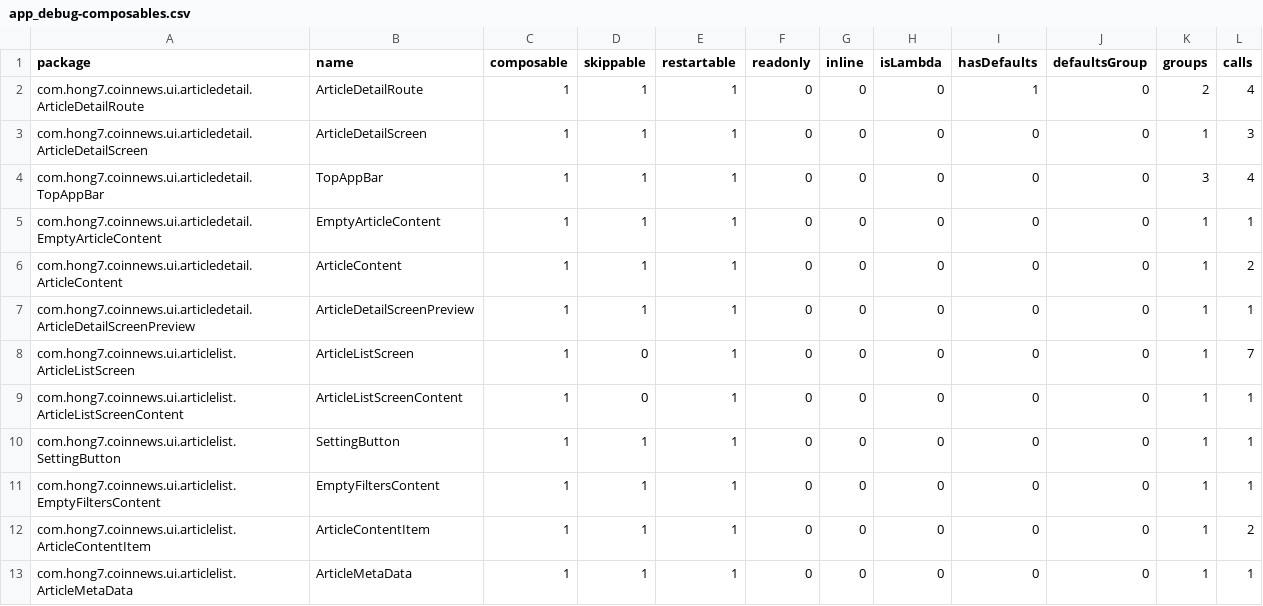
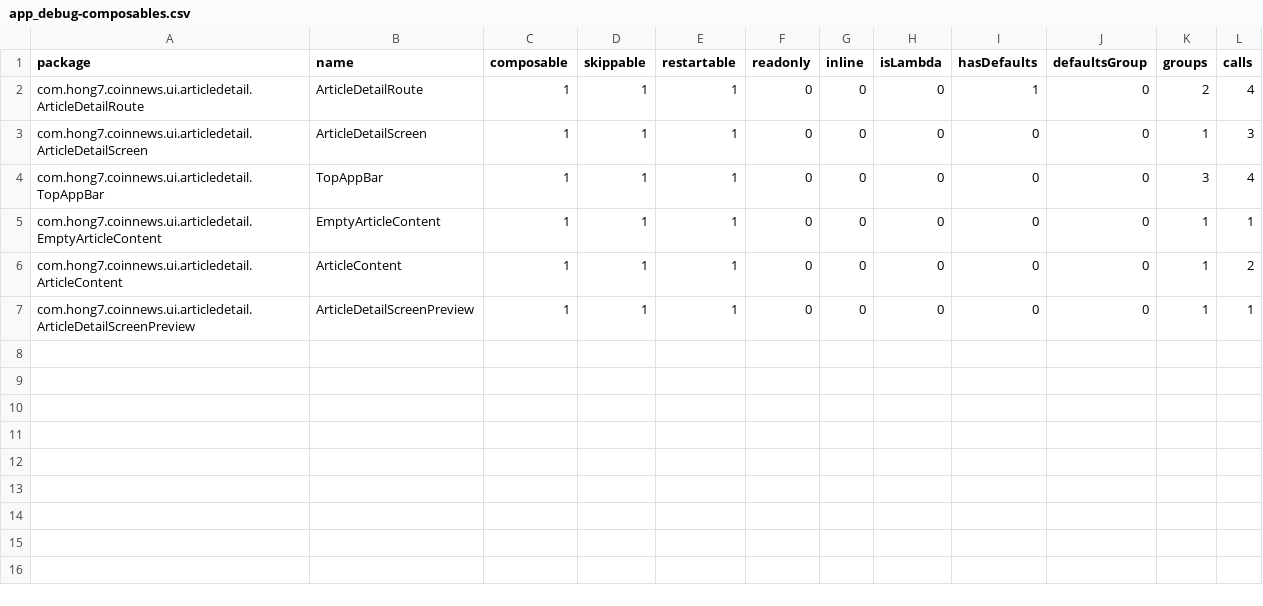
Before and after one commit to honggi123/coinNews, a CSV file: report/compose-reports/app_debug-composables.csv, drawn as a sheet.

```diff
--- a/report/compose-reports/app_debug-composables.csv
+++ b/report/compose-reports/app_debug-composables.csv
@@ -7,7 +7 @@ com.hong7.coinnews.ui.articledetail.ArticleContent,ArticleContent,1,1,1,0,0,0,0,
 com.hong7.coinnews.ui.articledetail.ArticleDetailScreenPreview,ArticleDetailScreenPreview,1,1,1,0,0,0,0,0,1,1,
-com.hong7.coinnews.ui.articlelist.ArticleListScreen,ArticleListScreen,1,0,1,0,0,0,0,0,1,7,
-com.hong7.coinnews.ui.articlelist.ArticleListScreenContent,ArticleListScreenContent,1,0,1,0,0,0,0,0,1,1,
-com.hong7.coinnews.ui.articlelist.SettingButton,SettingButton,1,1,1,0,0,0,0,0,1,1,
-com.hong7.coinnews.ui.articlelist.EmptyFiltersContent,EmptyFiltersContent,1,1,1,0,0,0,0,0,1,1,
-com.hong7.coinnews.ui.articlelist.ArticleContentItem,ArticleContentItem,1,1,1,0,0,0,0,0,1,2,
-com.hong7.coinnews.ui.articlelist.ArticleMetaData,ArticleMetaData,1,1,1,0,0,0,0,0,1,1,
```
Also changed, not shown: 5 other files.
